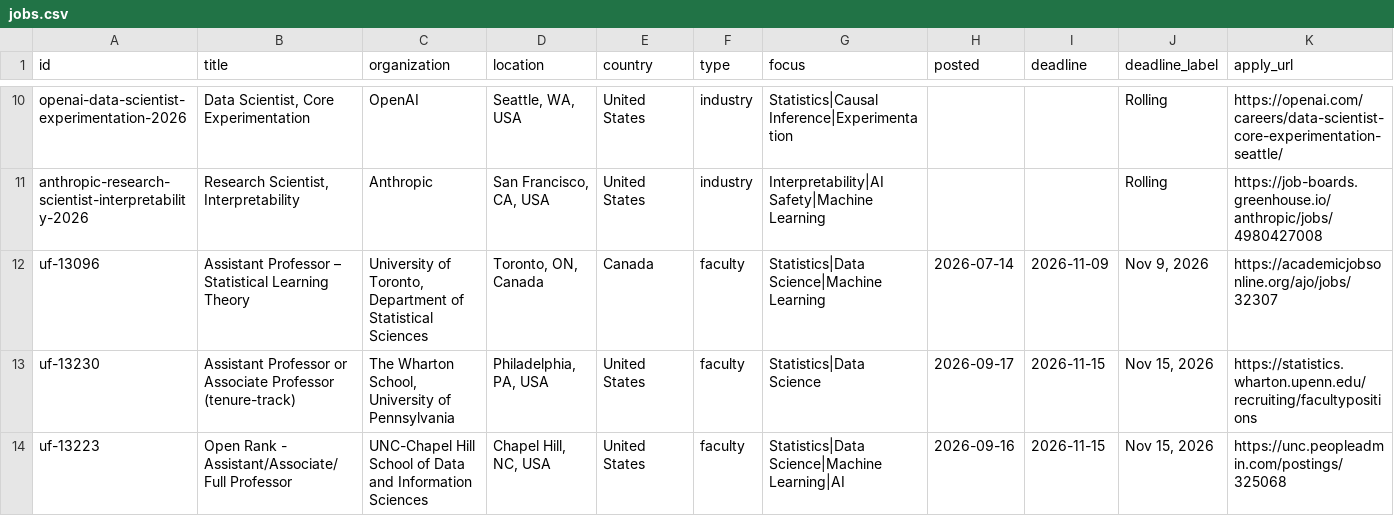
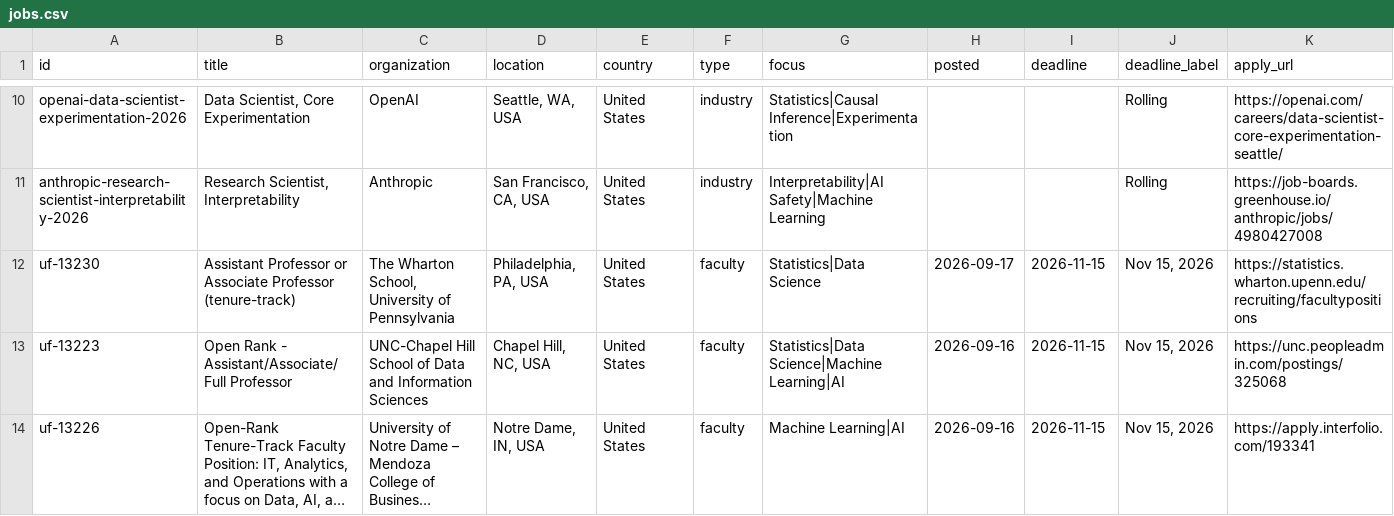
Before and after one commit to harsh-parikh/harsh-parikh.github.io, a CSV file: data/jobs.csv, drawn as a sheet; only a part is shown, gaps mark what is left out; the shorter side is filled out with more unchanged rows; long unchanged cells end in …; rows hold the shown columns only; the diff covers the shown part only; the diff names each change by its address in the sheet, - before the commit and + after, or states it on an @@ line.

```diff
--- a/data/jobs.csv
+++ b/data/jobs.csv
-row 12: uf-13096 | Assistant Professor – Statistical Learning Theory | University of Toronto, Department of Statistical Sciences | Toronto, ON, Canada | Canada | faculty | Statistics|Data Science|Machine Learning | 2026-07-14 | 2026-11-09 | Nov 9, 2026 | https://academicjobsonline.org/ajo/jobs/32307
```
Also changed, not shown: 3 removed rows elsewhere in this file, 1 other file.
